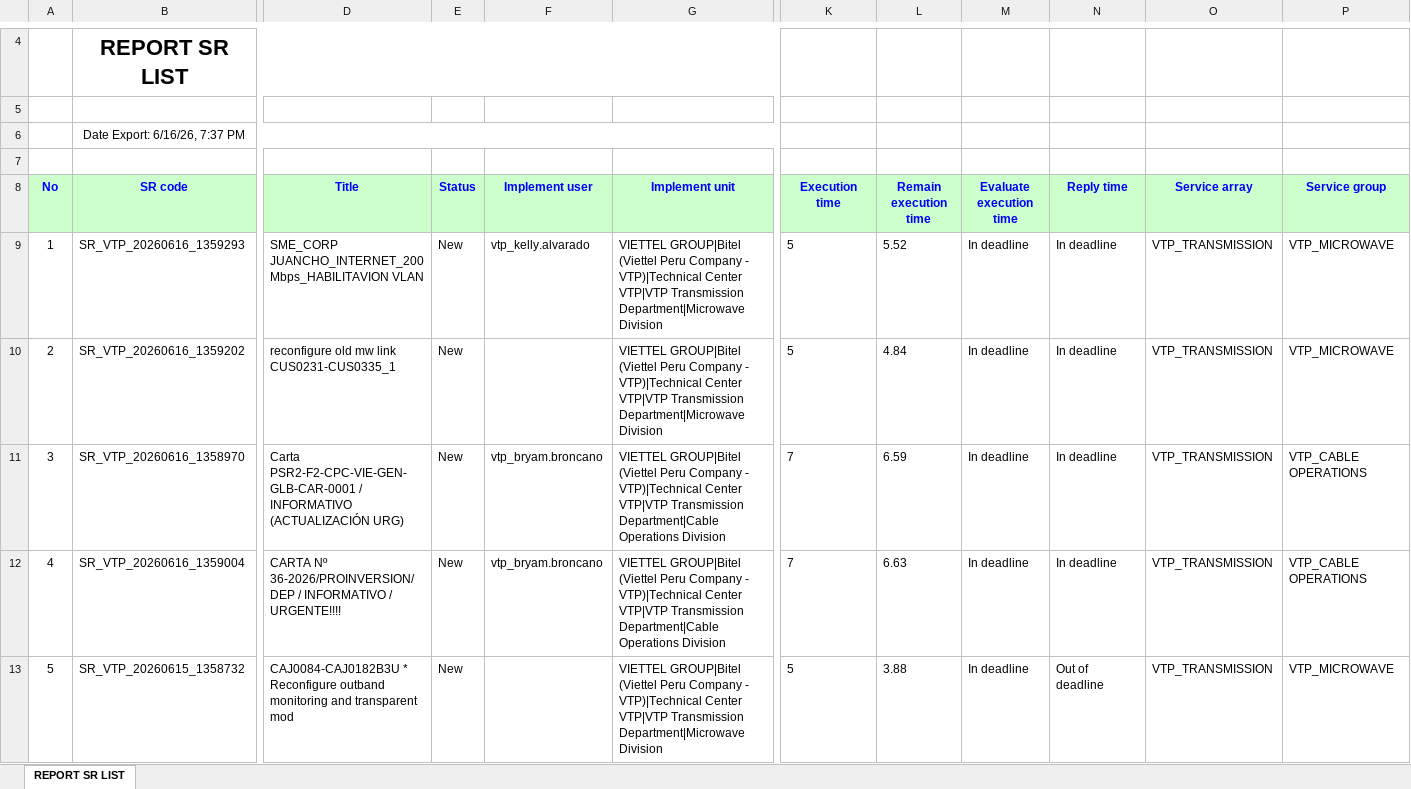
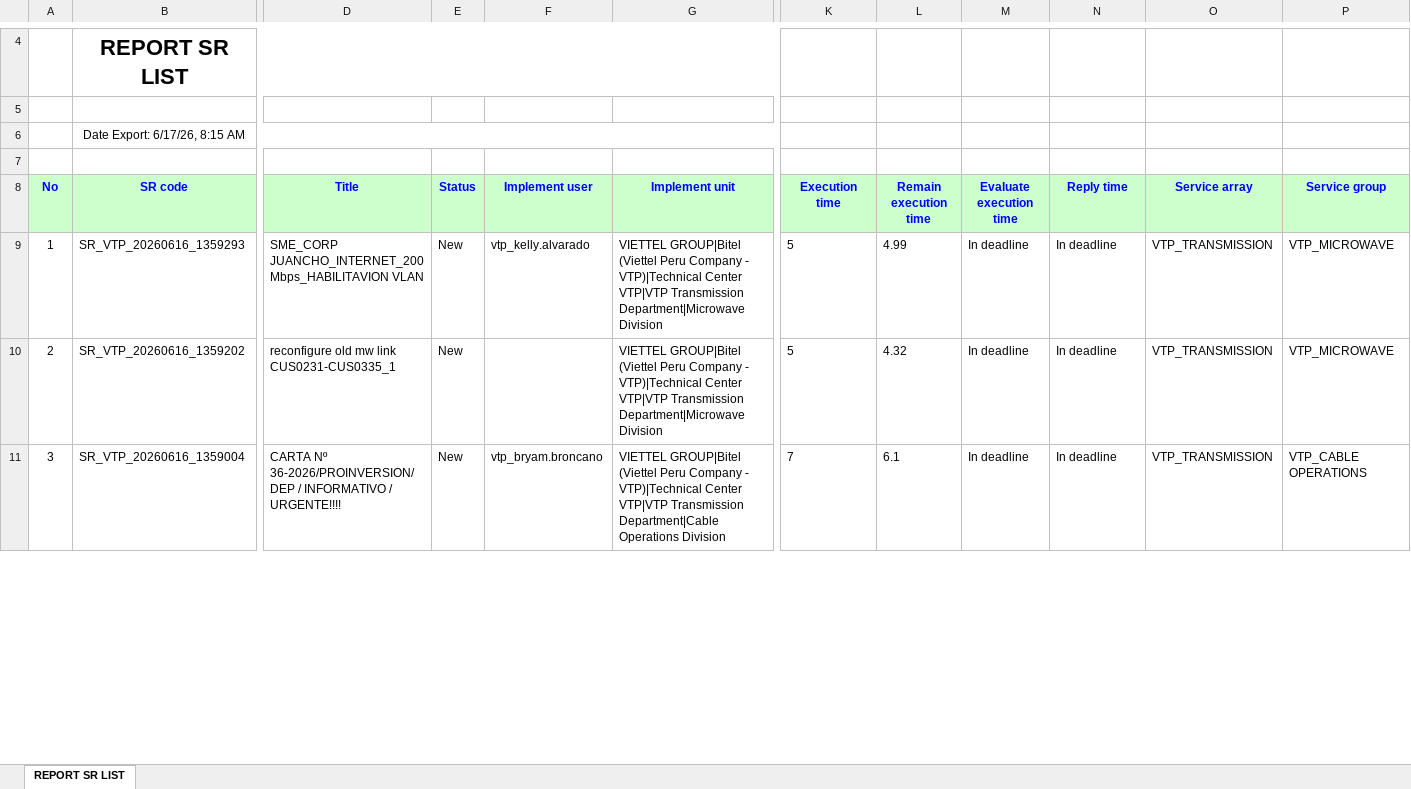
Before and after one commit to alvaromartinezg/sr_dashboard, an Excel workbook: SR_REPORT.xlsx, sheet REPORT SR LIST, drawn as a sheet; only a part is shown, gaps mark what is left out; values as stored, in another font and other column widths than the file's, no borders; removed rows and columns are numbered as before the commit, all else as after; rows hold the shown columns only; the diff covers the shown part only; the diff names each change by its address in the sheet, - before the commit and + after, or states it on an @@ line.

Commit message:
update SR report

```diff
--- a/SR_REPORT.xlsx (sheet REPORT SR LIST)
+++ b/SR_REPORT.xlsx (sheet REPORT SR LIST)
-B6 (SR code): Date Export: 6/16/26, 7:37 PM
+B6 (SR code): Date Export: 6/17/26, 8:15 AM
-L9 (Remain execution time): 5.52
+L9 (Remain execution time): 4.99
-L10 (Remain execution time): 4.84
+L10 (Remain execution time): 4.32
-row 11: 3 | SR_VTP_20260616_1358970 | Carta PSR2-F2-CPC-VIE-GEN-GLB-CAR-0001 / INFORMATIVO (ACTUALIZACIÓN URG) | New | vtp_bryam.broncano | VIETTEL GROUP|Bitel (Viettel Peru Company - VTP)|Technical Center VTP|VTP Transmission Department|Cable Operations Division | 7 | 6.59 | In deadline | In deadline | VTP_TRANSMISSION | VTP_CABLE OPERATIONS
@@ column A (No) renumbered between rows 11 and 454 @@
-L11 (Remain execution time): 6.63
+L11 (Remain execution time): 6.1
-row 13: 5 | SR_VTP_20260615_1358732 | CAJ0084-CAJ0182B3U * Reconfigure outband monitoring and transparent mod | New |  | VIETTEL GROUP|Bitel (Viettel Peru Company - VTP)|Technical Center VTP|VTP Transmission Department|Microwave Division | 5 | 3.88 | In deadline | Out of deadline | VTP_TRANSMISSION | VTP_MICROWAVE
```
Also changed, not shown: 4 added rows, 2 removed rows, 92 moved rows and 30 edited cells elsewhere in this sheet.
